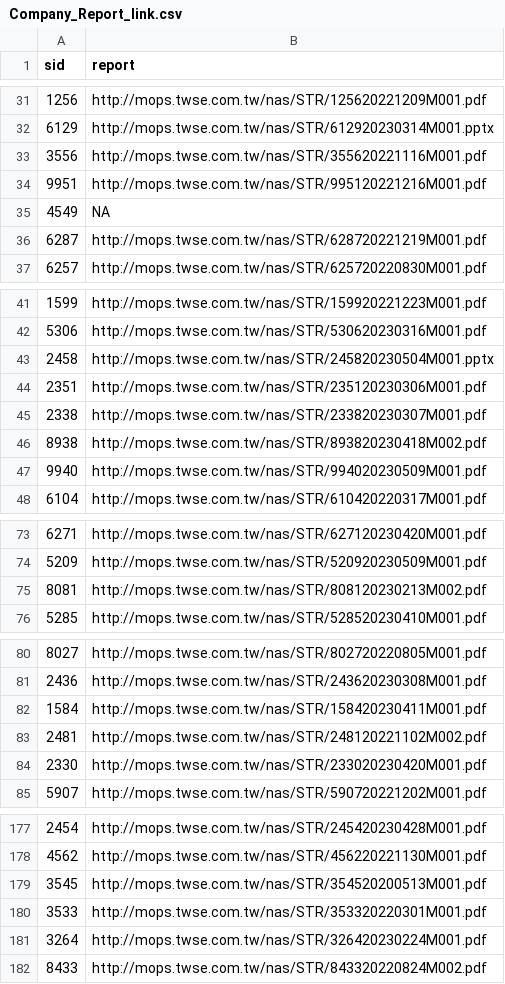
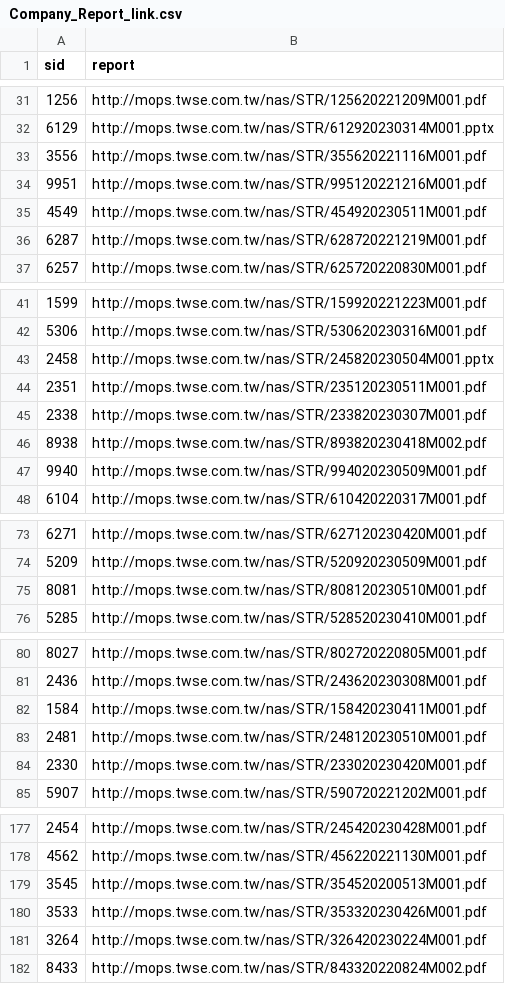
Before and after one commit to SSP6258/app_stock, a CSV file: Company_Report_link.csv, drawn as a sheet; only a part is shown, gaps mark what is left out; the diff covers the shown part only.

```diff
--- a/Company_Report_link.csv
+++ b/Company_Report_link.csv
@@ -34,3 +34,3 @@
 9951,http://mops.twse.com.tw/nas/STR/995120221216M001.pdf
-4549,NA
+4549,http://mops.twse.com.tw/nas/STR/454920230511M001.pdf
 6287,http://mops.twse.com.tw/nas/STR/628720221219M001.pdf
@@ -43,3 +43,3 @@
 2458,http://mops.twse.com.tw/nas/STR/245820230504M001.pptx
-2351,http://mops.twse.com.tw/nas/STR/235120230306M001.pdf
+2351,http://mops.twse.com.tw/nas/STR/235120230511M001.pdf
 2338,http://mops.twse.com.tw/nas/STR/233820230307M001.pdf
@@ -74,3 +74,3 @@
 5209,http://mops.twse.com.tw/nas/STR/520920230509M001.pdf
-8081,http://mops.twse.com.tw/nas/STR/808120230213M002.pdf
+8081,http://mops.twse.com.tw/nas/STR/808120230510M001.pdf
 5285,http://mops.twse.com.tw/nas/STR/528520230410M001.pdf
@@ -82,3 +82,3 @@
 1584,http://mops.twse.com.tw/nas/STR/158420230411M001.pdf
-2481,http://mops.twse.com.tw/nas/STR/248120221102M002.pdf
+2481,http://mops.twse.com.tw/nas/STR/248120230510M001.pdf
 2330,http://mops.twse.com.tw/nas/STR/233020230420M001.pdf
@@ -179,3 +179,3 @@
 3545,http://mops.twse.com.tw/nas/STR/354520200513M001.pdf
-3533,http://mops.twse.com.tw/nas/STR/353320220301M001.pdf
+3533,http://mops.twse.com.tw/nas/STR/353320230426M001.pdf
 3264,http://mops.twse.com.tw/nas/STR/326420230224M001.pdf
```
Also changed, not shown: 4 added rows and 8 edited cells elsewhere in this file.
